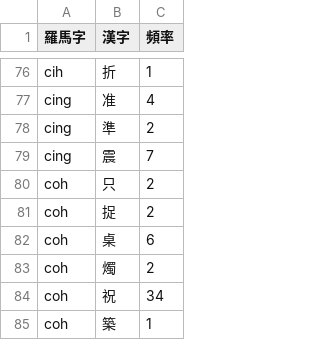
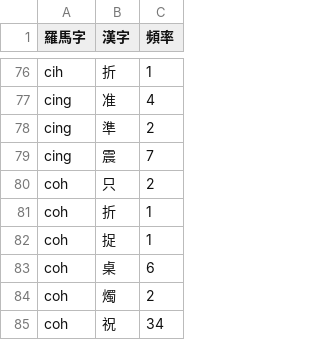
Before and after one commit to shinzoqchiuq/books-in-wu-romanization, a TSV file: sing-iah-shü-1868/新約書-字.tsv, drawn as a sheet; only a part is shown, gaps mark what is left out; the shorter side is filled out with more unchanged rows.

Commit message:
fix typo

```diff
--- a/sing-iah-shü-1868/新約書-字.tsv
+++ b/sing-iah-shü-1868/新約書-字.tsv
@@ -80,3 +80,4 @@ cing	震	7
 coh	只	2
-coh	捉	2
+coh	折	1
+coh	捉	1
 coh	桌	6
```
Also changed, not shown: sing-iah-shü-1868/新約書-詞.tsv, tsæn-me-s-1860/讚美詩-字.tsv, 7 other files.
